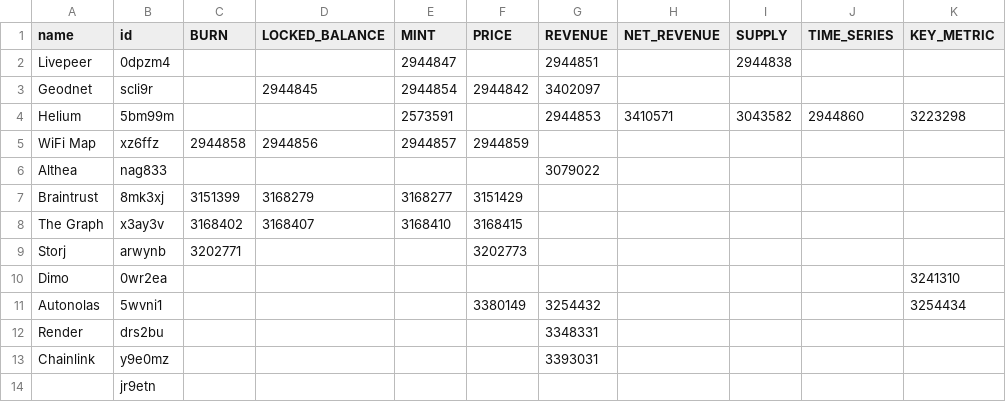
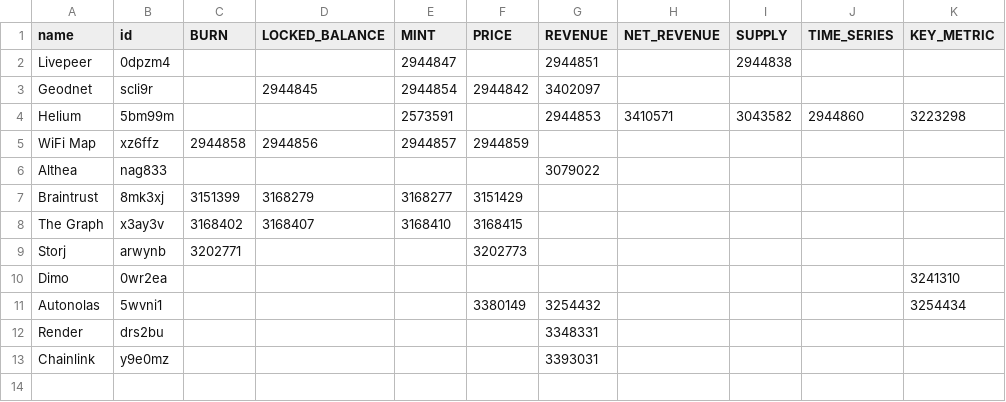
Before and after one commit to ev3-team/adapters, a CSV file: scripts/data/DePIN-Projects-Dune.csv, drawn as a sheet; the diff names each change by its address in the sheet, - before the commit and + after, or states it on an @@ line.

Commit message:
Update DePIN-Projects-Dune.csv

```diff
--- a/scripts/data/DePIN-Projects-Dune.csv
+++ b/scripts/data/DePIN-Projects-Dune.csv
-row 14:  | jr9etn
```
